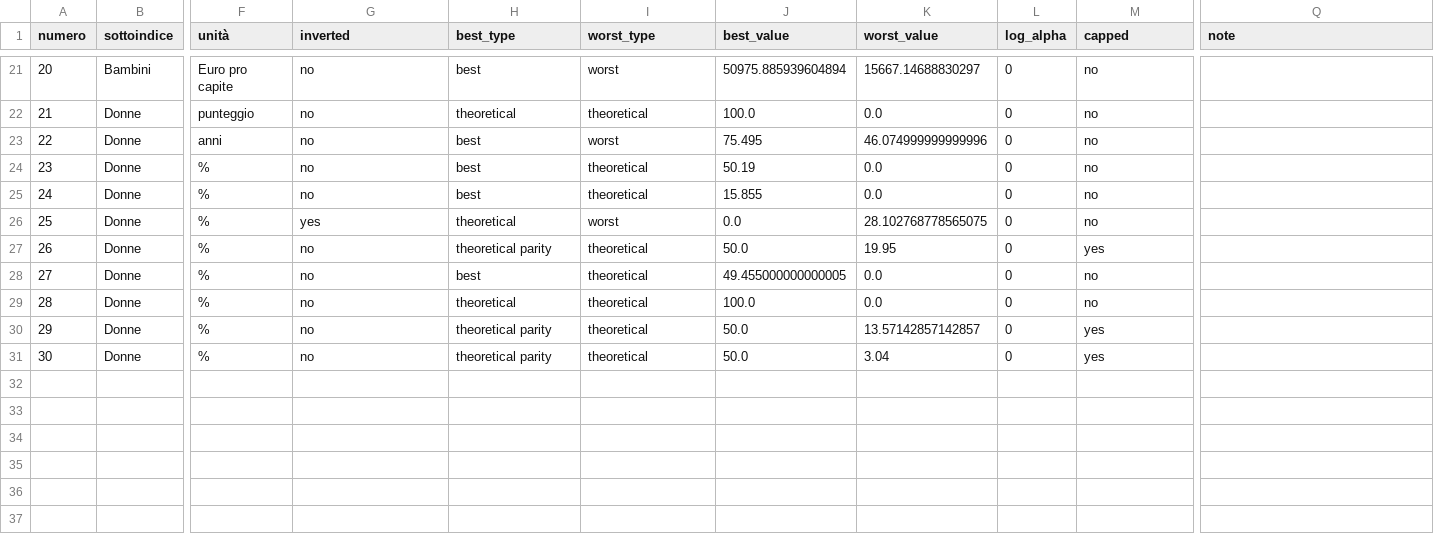
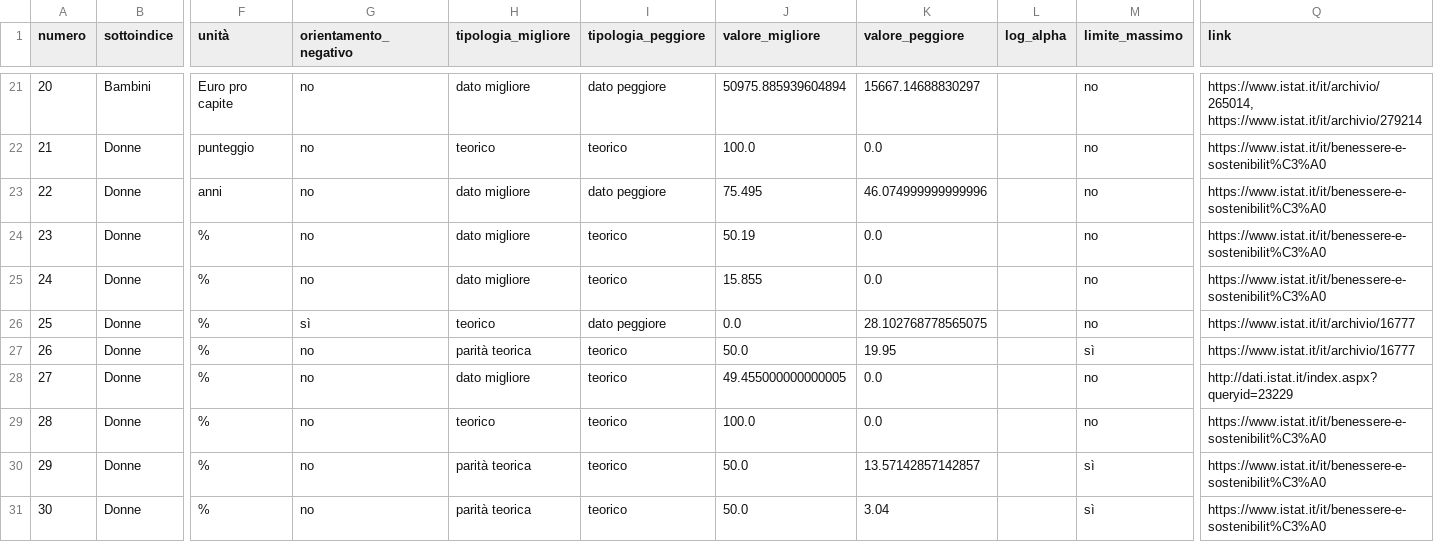
Before and after one commit to aripiz/weworld-maipiuinvisibili2023, a CSV file: data/maipiuinvisibili2023_metadata.csv, drawn as a sheet; only a part is shown, gaps mark what is left out; the diff covers the shown part only; the diff names each change by its address in the sheet, - before the commit and + after, or states it on an @@ line.

```diff
--- a/data/maipiuinvisibili2023_metadata.csv
+++ b/data/maipiuinvisibili2023_metadata.csv
-G1: inverted
+G1: orientamento_negativo
-H1: best_type
+H1: tipologia_migliore
-I1: worst_type
+I1: tipologia_peggiore
-J1: best_value
+J1: valore_migliore
-K1: worst_value
+K1: valore_peggiore
-M1: capped
+M1: limite_massimo
-Q1: note
+Q1: link
-H21 (tipologia_migliore): best
+H21 (tipologia_migliore): dato migliore
-I21 (tipologia_peggiore): worst
+I21 (tipologia_peggiore): dato peggiore
-L21:L31 (log_alpha): 0
+L21:L31 (log_alpha): (empty)
-Q21 (link): (empty)
+Q21 (link): https://www.istat.it/it/archivio/265014, https://www.istat.it/it/archivio/279214
-H22 (tipologia_migliore): theoretical
+H22 (tipologia_migliore): teorico
-I22 (tipologia_peggiore): theoretical
+I22 (tipologia_peggiore): teorico
-Q22:Q25 (link): (empty)
+Q22:Q25 (link): https://www.istat.it/it/benessere-e-sostenibilit%C3%A0
-H23:H25 (tipologia_migliore): best
+H23:H25 (tipologia_migliore): dato migliore
-I23 (tipologia_peggiore): worst
+I23 (tipologia_peggiore): dato peggiore
-I24:I25 (tipologia_peggiore): theoretical
+I24:I25 (tipologia_peggiore): teorico
-G26 (orientamento_negativo): yes
+G26 (orientamento_negativo): sì
-H26 (tipologia_migliore): theoretical
+H26 (tipologia_migliore): teorico
-I26 (tipologia_peggiore): worst
+I26 (tipologia_peggiore): dato peggiore
-Q26:Q27 (link): (empty)
+Q26:Q27 (link): https://www.istat.it/it/archivio/16777
-H27 (tipologia_migliore): theoretical parity
+H27 (tipologia_migliore): parità teorica
-I27:I31 (tipologia_peggiore): theoretical
+I27:I31 (tipologia_peggiore): teorico
-M27 (limite_massimo): yes
+M27 (limite_massimo): sì
-H28 (tipologia_migliore): best
+H28 (tipologia_migliore): dato migliore
-Q28 (link): (empty)
+Q28 (link): http://dati.istat.it/index.aspx?queryid=23229
-H29 (tipologia_migliore): theoretical
+H29 (tipologia_migliore): teorico
-Q29:Q31 (link): (empty)
+Q29:Q31 (link): https://www.istat.it/it/benessere-e-sostenibilit%C3%A0
-H30:H31 (tipologia_migliore): theoretical parity
+H30:H31 (tipologia_migliore): parità teorica
-M30:M31 (limite_massimo): yes
+M30:M31 (limite_massimo): sì
```
Also changed, not shown: 89 edited cells elsewhere in this file, 22 other files.
